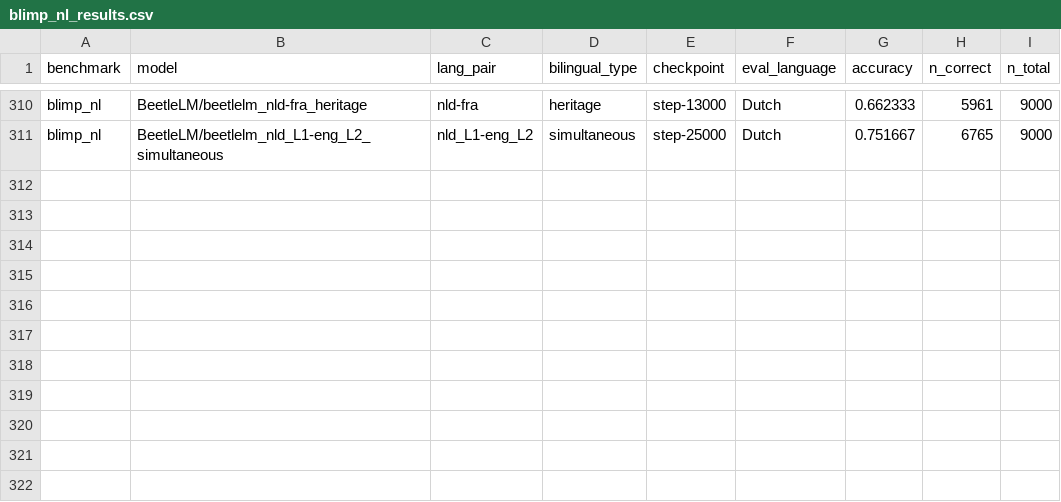
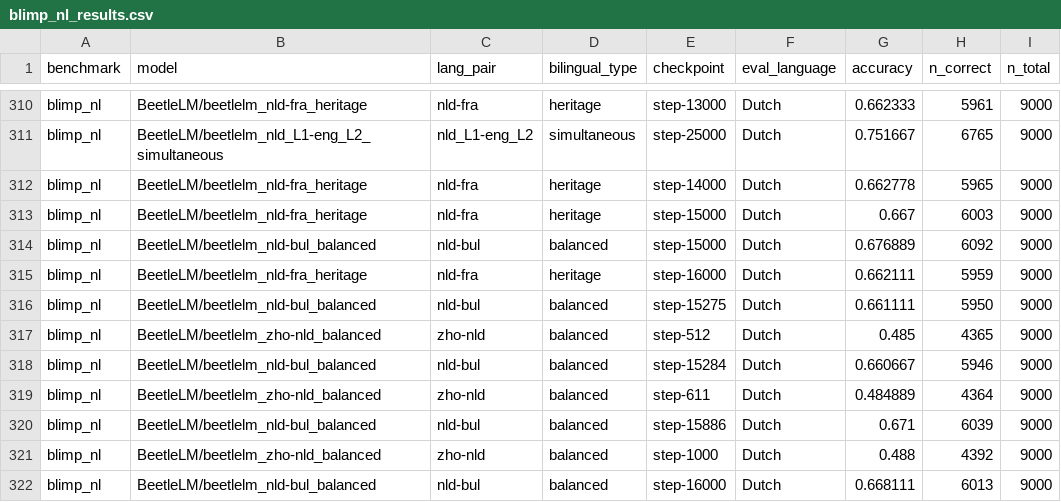
Before and after one commit to suchirsalhan/beetle-analyze, a CSV file: results/blimp_nl_results.csv, drawn as a sheet; only a part is shown, gaps mark what is left out; the diff names each change by its address in the sheet, - before the commit and + after, or states it on an @@ line.

```diff
--- a/results/blimp_nl_results.csv
+++ b/results/blimp_nl_results.csv
+row 312: blimp_nl | BeetleLM/beetlelm_nld-fra_heritage | nld-fra | heritage | step-14000 | Dutch | 0.662778 | 5965 | 9000
+row 313: blimp_nl | BeetleLM/beetlelm_nld-fra_heritage | nld-fra | heritage | step-15000 | Dutch | 0.667 | 6003 | 9000
+row 314: blimp_nl | BeetleLM/beetlelm_nld-bul_balanced | nld-bul | balanced | step-15000 | Dutch | 0.676889 | 6092 | 9000
+row 315: blimp_nl | BeetleLM/beetlelm_nld-fra_heritage | nld-fra | heritage | step-16000 | Dutch | 0.662111 | 5959 | 9000
+row 316: blimp_nl | BeetleLM/beetlelm_nld-bul_balanced | nld-bul | balanced | step-15275 | Dutch | 0.661111 | 5950 | 9000
+row 317: blimp_nl | BeetleLM/beetlelm_zho-nld_balanced | zho-nld | balanced | step-512 | Dutch | 0.485 | 4365 | 9000
+row 318: blimp_nl | BeetleLM/beetlelm_nld-bul_balanced | nld-bul | balanced | step-15284 | Dutch | 0.660667 | 5946 | 9000
+row 319: blimp_nl | BeetleLM/beetlelm_zho-nld_balanced | zho-nld | balanced | step-611 | Dutch | 0.484889 | 4364 | 9000
+row 320: blimp_nl | BeetleLM/beetlelm_nld-bul_balanced | nld-bul | balanced | step-15886 | Dutch | 0.671 | 6039 | 9000
+row 321: blimp_nl | BeetleLM/beetlelm_zho-nld_balanced | zho-nld | balanced | step-1000 | Dutch | 0.488 | 4392 | 9000
+row 322: blimp_nl | BeetleLM/beetlelm_nld-bul_balanced | nld-bul | balanced | step-16000 | Dutch | 0.668111 | 6013 | 9000
```
Also changed, not shown: results/multiblimp_results.csv, results/xnli_results.csv, 1 other file.
